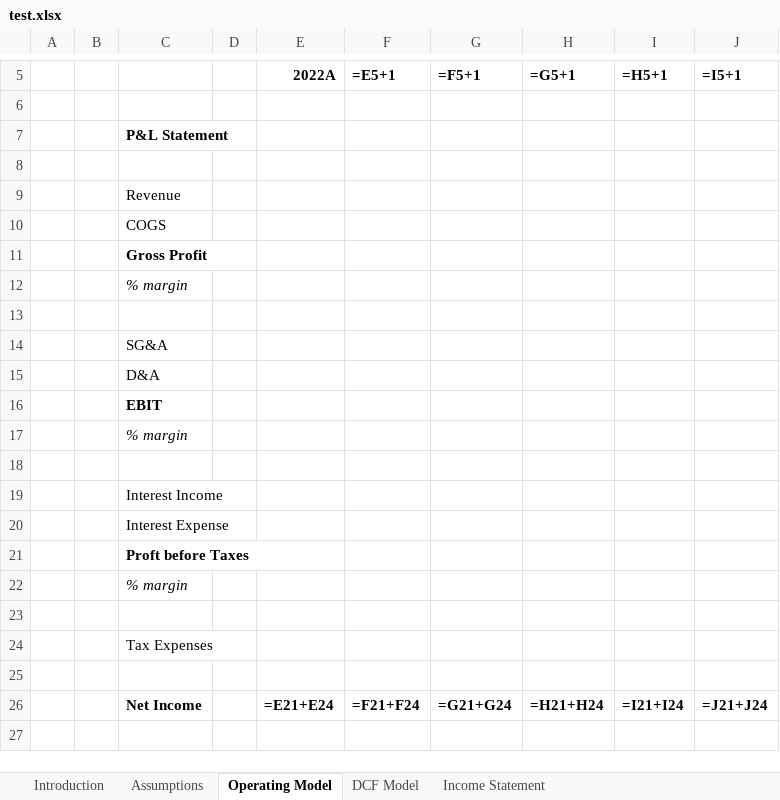
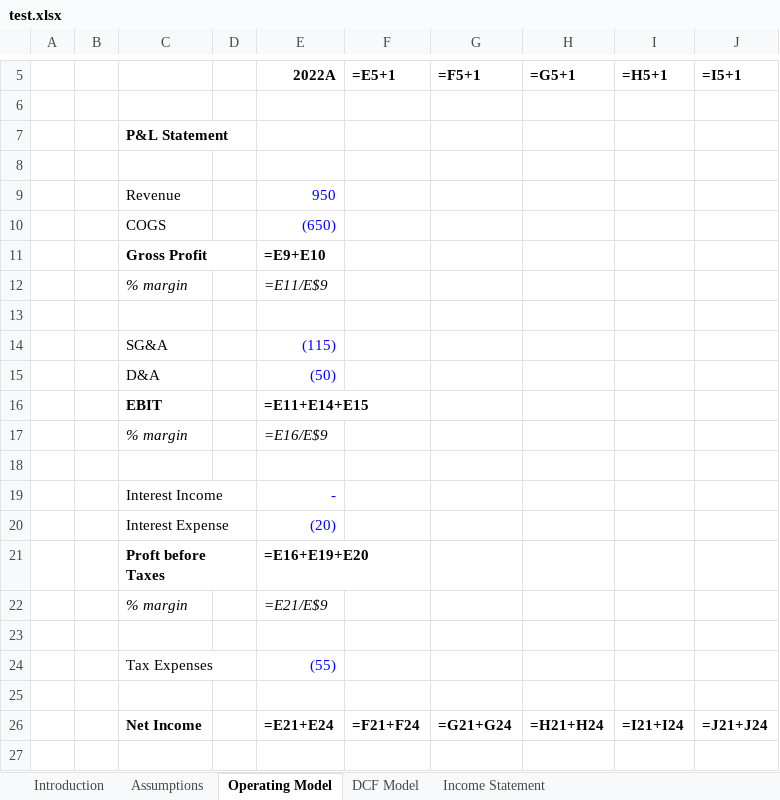
Before and after one commit to ianb-cerebras/financial-modeler, an Excel workbook: test.xlsx, sheet Operating Model, drawn as a sheet; only a part is shown, gaps mark what is left out; values as stored, in another font and other column widths than the file's, no borders; formulas without a stored value are shown as written; conditional formats not drawn; the diff names each change by its address in the sheet, - before the commit and + after, or states it on an @@ line.

```diff
--- a/test.xlsx (sheet Operating Model)
+++ b/test.xlsx (sheet Operating Model)
-E9 (2022A): (empty)
+E9 (2022A): 950
-E10 (2022A): (empty)
+E10 (2022A): (650)
-E11 (2022A): (empty)
+E11 (2022A): =E9+E10
-E12 (2022A): (empty)
+E12 (2022A): =E11/E$9
-E14 (2022A): (empty)
+E14 (2022A): (115)
-E15 (2022A): (empty)
+E15 (2022A): (50)
-E16 (2022A): (empty)
+E16 (2022A): =E11+E14+E15
-E17 (2022A): (empty)
+E17 (2022A): =E16/E$9
-E19 (2022A): (empty)
+E19 (2022A): -
-E20 (2022A): (empty)
+E20 (2022A): (20)
-E21 (2022A): (empty)
+E21 (2022A): =E16+E19+E20
-E22 (2022A): (empty)
+E22 (2022A): =E21/E$9
-E24 (2022A): (empty)
+E24 (2022A): (55)
```
Also changed, not shown: sheet Income Statement, incomestatementformat.xlsx, 2 other files.
